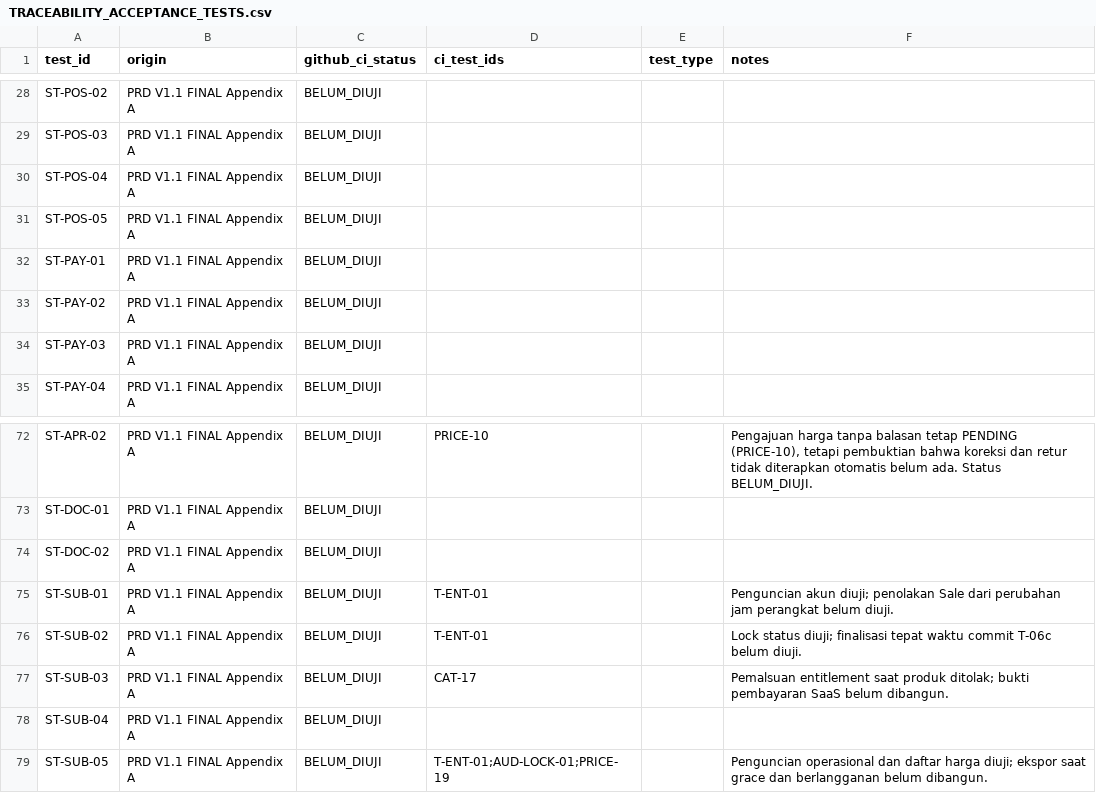
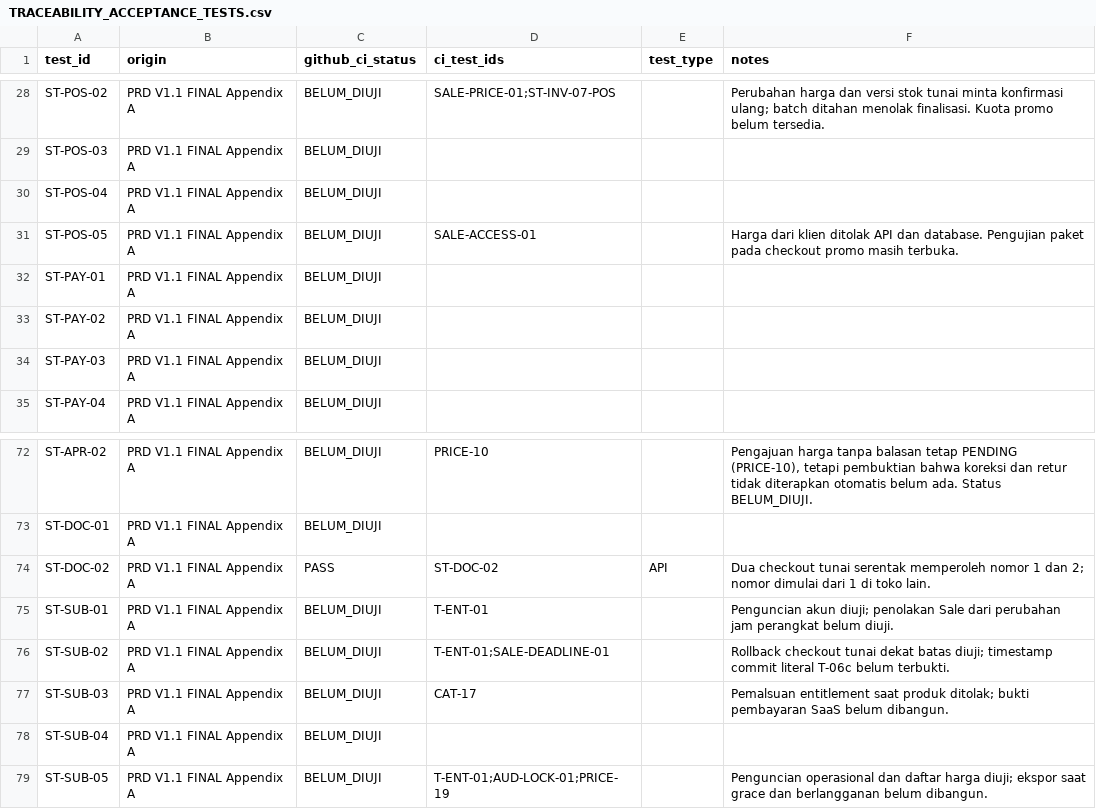
Before and after one commit to patahpensil/agri-pos-saas, a CSV file: docs/TRACEABILITY_ACCEPTANCE_TESTS.csv, drawn as a sheet; only a part is shown, gaps mark what is left out; the diff covers the shown part only; the diff names each change by its address in the sheet, - before the commit and + after, or states it on an @@ line.

```diff
--- a/docs/TRACEABILITY_ACCEPTANCE_TESTS.csv
+++ b/docs/TRACEABILITY_ACCEPTANCE_TESTS.csv
-D28 (ci_test_ids): (empty)
+D28 (ci_test_ids): SALE-PRICE-01;ST-INV-07-POS
-F28 (notes): (empty)
+F28 (notes): Perubahan harga dan versi stok tunai minta konfirmasi ulang; batch ditahan menolak finalisasi. Kuota promo belum tersedia.
-D31 (ci_test_ids): (empty)
+D31 (ci_test_ids): SALE-ACCESS-01
-F31 (notes): (empty)
+F31 (notes): Harga dari klien ditolak API dan database. Pengujian paket pada checkout promo masih terbuka.
-C74 (github_ci_status): BELUM_DIUJI
+C74 (github_ci_status): PASS
-D74 (ci_test_ids): (empty)
+D74 (ci_test_ids): ST-DOC-02
-E74 (test_type): (empty)
+E74 (test_type): API
-F74 (notes): (empty)
+F74 (notes): Dua checkout tunai serentak memperoleh nomor 1 dan 2; nomor dimulai dari 1 di toko lain.
-D76 (ci_test_ids): T-ENT-01
+D76 (ci_test_ids): T-ENT-01;SALE-DEADLINE-01
-F76 (notes): Lock status diuji; finalisasi tepat waktu commit T-06c belum diuji.
+F76 (notes): Rollback checkout tunai dekat batas diuji; timestamp commit literal T-06c belum terbukti.
```
Also changed, not shown: 33 edited cells elsewhere in this file, docs/TRACEABILITY_REQUIREMENTS.csv, 11 other files.
